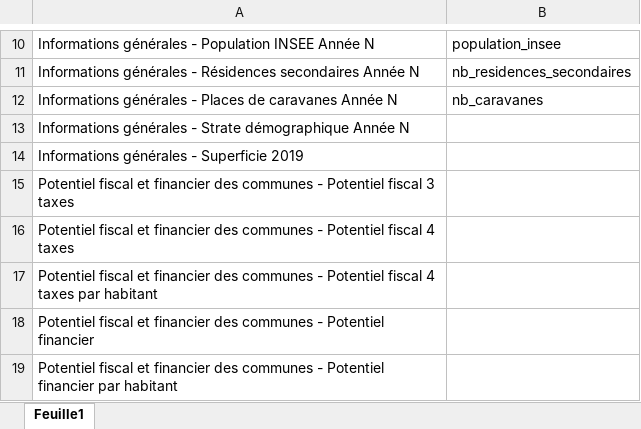
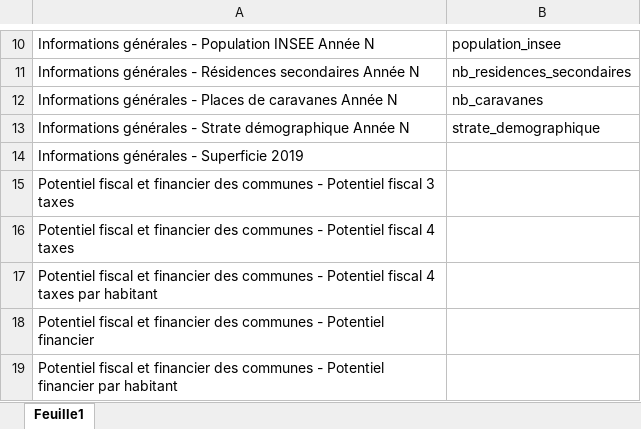
Before and after one commit to guillett/openfisca-collectivites-territoriales, an Excel workbook: data/mapping.xlsx, sheet Feuille1, drawn as a sheet; only a part is shown, gaps mark what is left out; values as stored, in another font and other column widths than the file's, no borders; the diff names each change by its address in the sheet, - before the commit and + after, or states it on an @@ line.

Commit message:
Compute Strate 100%

```diff
--- a/data/mapping.xlsx (sheet Feuille1)
+++ b/data/mapping.xlsx (sheet Feuille1)
-B13: (empty)
+B13: strate_demographique
```
Also changed, not shown: 2 other files.
